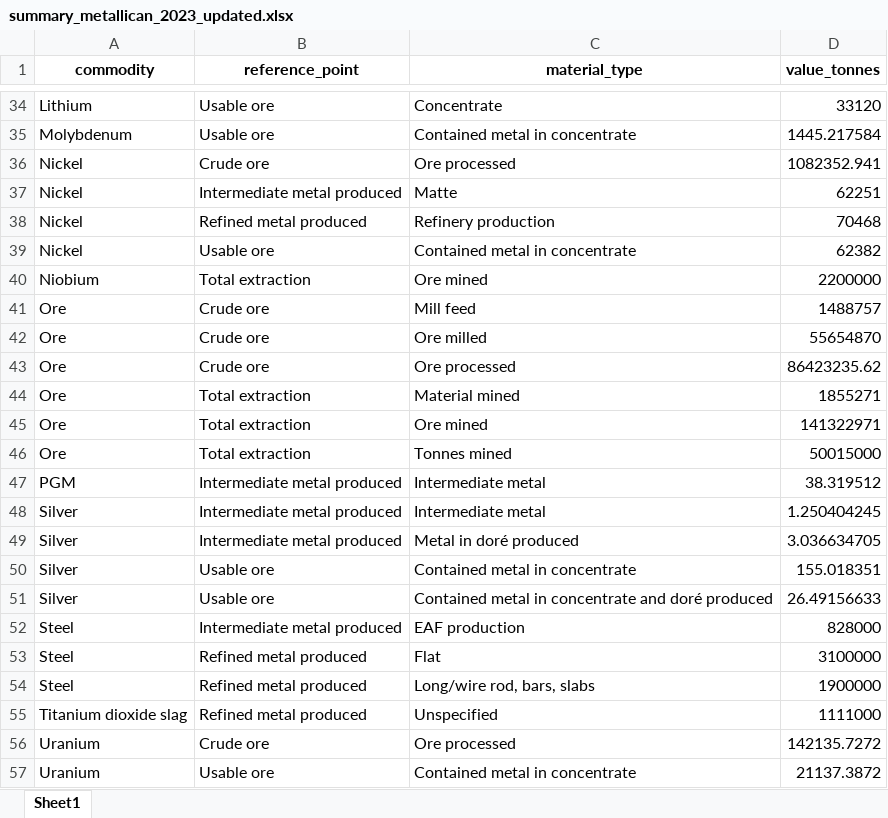
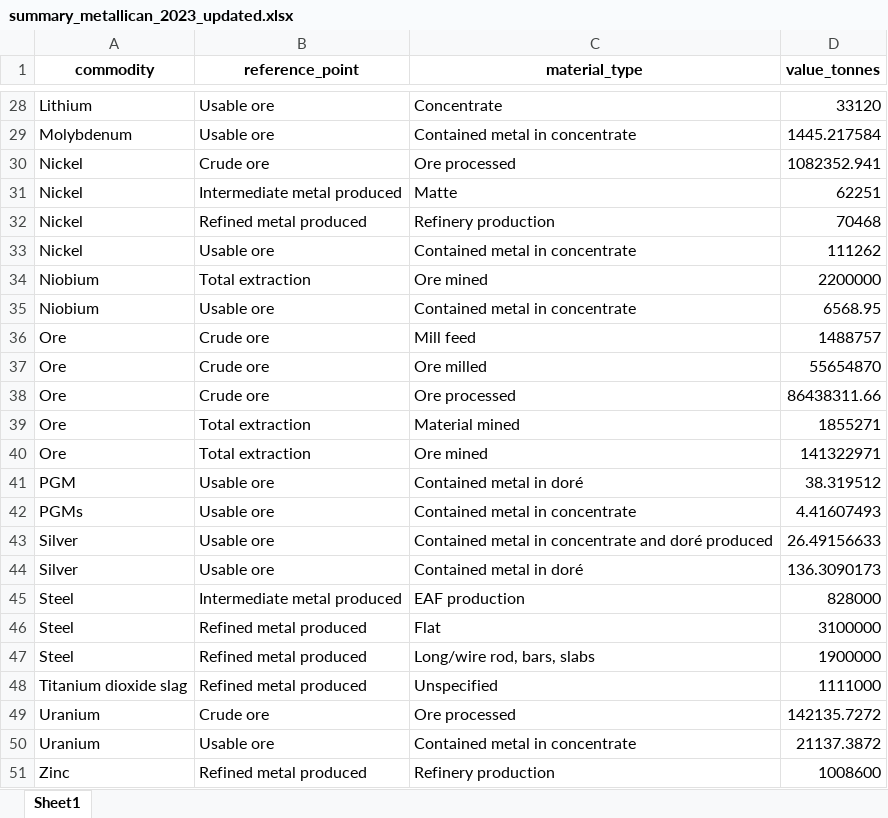
Before and after one commit to marpellan/metallican_db, an Excel workbook: results/technical_validation/summary_metallican_2023_updated.xlsx, sheet Sheet1, drawn as a sheet; only a part is shown, gaps mark what is left out; the shorter side is filled out with more unchanged rows; values as stored, in another font and other column widths than the file's, no borders; removed rows and columns are numbered as before the commit, all else as after; the diff covers the shown part only; the diff names each change by its address in the sheet, - before the commit and + after, or states it on an @@ line.

```diff
--- a/results/technical_validation/summary_metallican_2023_updated.xlsx (sheet Sheet1)
+++ b/results/technical_validation/summary_metallican_2023_updated.xlsx (sheet Sheet1)
-D33 (value_tonnes): 62382
+D33 (value_tonnes): 111262
+row 35: Niobium | Usable ore | Contained metal in concentrate | 6568.95
-D38 (value_tonnes): 86423235.62
+D38 (value_tonnes): 86438311.66
-row 46: Ore | Total extraction | Tonnes mined | 50015000
-B41 (reference_point): Intermediate metal produced
+B41 (reference_point): Usable ore
-C41 (material_type): Intermediate metal
+C41 (material_type): Contained metal in doré
-row 48: Silver | Intermediate metal produced | Intermediate metal | 1.250404245
-row 49: Silver | Intermediate metal produced | Metal in doré produced | 3.036634705
-A42 (commodity): Silver
+A42 (commodity): PGMs
-D42 (value_tonnes): 155.018351
+D42 (value_tonnes): 4.41607493
+row 44: Silver | Usable ore | Contained metal in doré | 136.3090173
```
Also changed, not shown: 7 removed rows and 8 edited cells elsewhere in this sheet, data/Tables/extracted_data.xlsx, results/technical_validation/df_comparison_metallican_nrcan_updated.xlsx, 23 other files.
